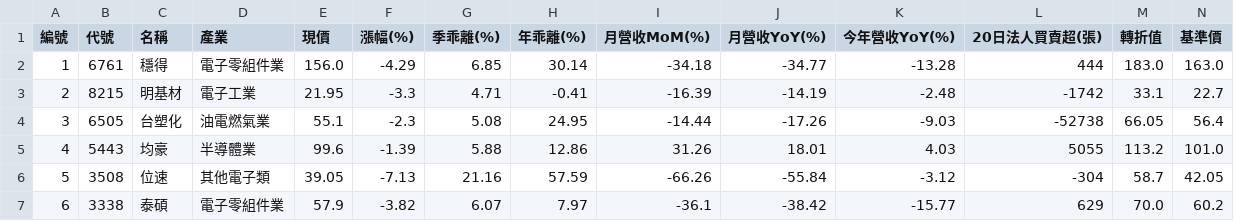
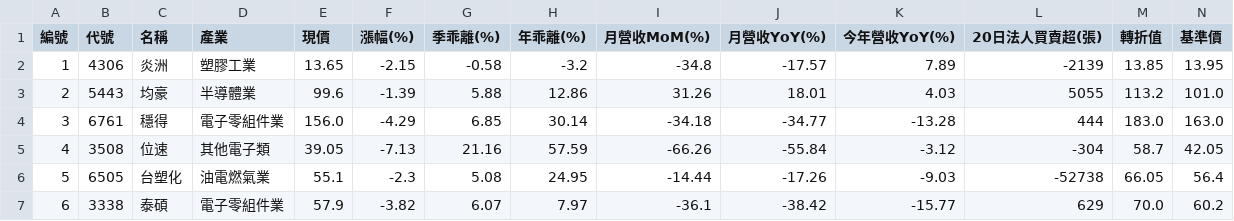
Before and after one commit to chiachan0108/quantum-scanner-web, a CSV file: strategy_e_result.csv, drawn as a sheet; only a part is shown; removed rows and columns are numbered as before the commit, all else as after; rows hold the shown columns only; the diff covers the shown part only; the diff names each change by its address in the sheet, - before the commit and + after, or states it on an @@ line.

```diff
--- a/strategy_e_result.csv
+++ b/strategy_e_result.csv
-B2 (代號): 6761
+B2 (代號): 4306
-C2 (名稱): 穩得
+C2 (名稱): 炎洲
-D2 (產業): 電子零組件業
+D2 (產業): 塑膠工業
-E2 (現價): 156.0
+E2 (現價): 13.65
-F2 (漲幅(%)): -4.29
+F2 (漲幅(%)): -2.15
-G2 (季乖離(%)): 6.85
+G2 (季乖離(%)): -0.58
-H2 (年乖離(%)): 30.14
+H2 (年乖離(%)): -3.2
-I2 (月營收MoM(%)): -34.18
+I2 (月營收MoM(%)): -34.8
-J2 (月營收YoY(%)): -34.77
+J2 (月營收YoY(%)): -17.57
-K2 (今年營收YoY(%)): -13.28
+K2 (今年營收YoY(%)): 7.89
-L2 (20日法人買賣超(張)): 444
+L2 (20日法人買賣超(張)): -2139
-M2 (轉折值): 183.0
+M2 (轉折值): 13.85
-N2 (基準價): 163.0
+N2 (基準價): 13.95
-row 3: 2 | 8215 | 明基材 | 電子工業 | 21.95 | -3.3 | 4.71 | -0.41 | -16.39 | -14.19 | -2.48 | -1742 | 33.1 | 22.7
-row 4: 3 | 6505 | 台塑化 | 油電燃氣業 | 55.1 | -2.3 | 5.08 | 24.95 | -14.44 | -17.26 | -9.03 | -52738 | 66.05 | 56.4
-A3 (編號): 4
+A3 (編號): 2
+row 4: 3 | 6761 | 穩得 | 電子零組件業 | 156.0 | -4.29 | 6.85 | 30.14 | -34.18 | -34.77 | -13.28 | 444 | 183.0 | 163.0
-A5 (編號): 5
+A5 (編號): 4
+row 6: 5 | 6505 | 台塑化 | 油電燃氣業 | 55.1 | -2.3 | 5.08 | 24.95 | -14.44 | -17.26 | -9.03 | -52738 | 66.05 | 56.4
```
Also changed, not shown: 23 edited cells elsewhere in this file, strategy_a_result.csv, strategy_b_result.csv, 4 other files.
